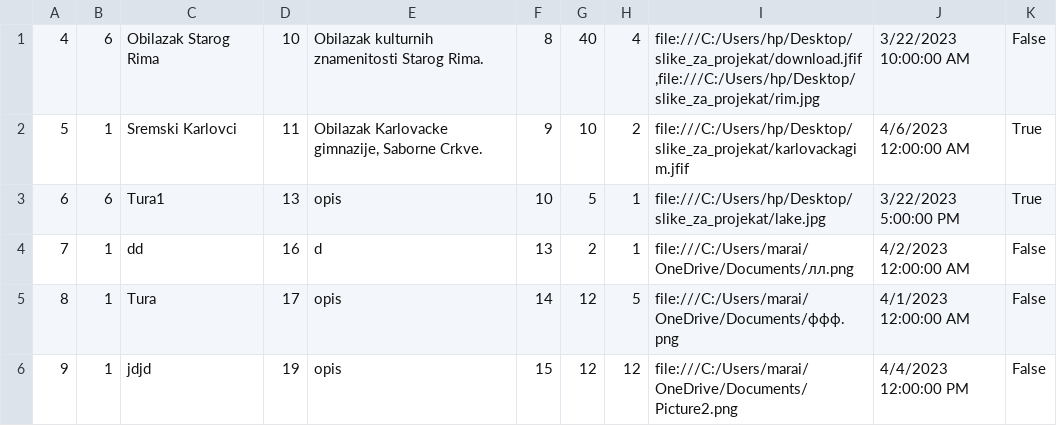
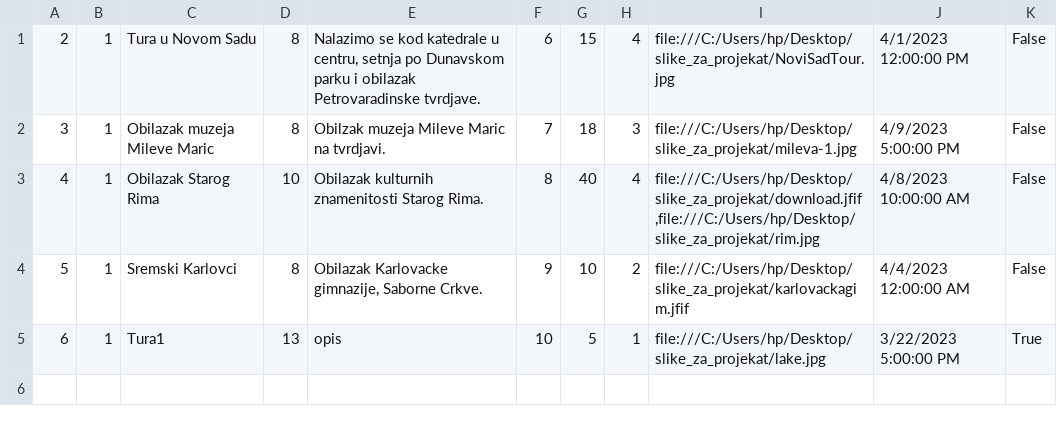
Before and after one commit to ivanailijin/SIMS-Project-team-C, a CSV file: TravelService/TravelService/Resources/Data/tour.csv, drawn as a sheet.

```diff
--- a/TravelService/TravelService/Resources/Data/tour.csv
+++ b/TravelService/TravelService/Resources/Data/tour.csv
@@ -1,6 +1,5 @@
-4|6|Obilazak Starog Rima|10|Obilazak kulturnih znamenitosti Starog Rima.|8|40|4|file:///C:/Users/hp/Desktop/slike_za_projekat/download.jfif ,file:///C:/Users/hp/Desktop/slike_za_projekat/rim.jpg |3/22/2023 10:00:00 AM|False
-5|1|Sremski Karlovci|11|Obilazak Karlovacke gimnazije, Saborne Crkve.|9|10|2|file:///C:/Users/hp/Desktop/slike_za_projekat/karlovackagim.jfif |4/6/2023 12:00:00 AM|True
-6|6|Tura1|13|opis|10|5|1|file:///C:/Users/hp/Desktop/slike_za_projekat/lake.jpg |3/22/2023 5:00:00 PM|True
-7|1|dd|16|d|13|2|1|file:///C:/Users/marai/OneDrive/Documents/лл.png |4/2/2023 12:00:00 AM|False
-8|1|Tura|17|opis|14|12|5|file:///C:/Users/marai/OneDrive/Documents/ффф.png |4/1/2023 12:00:00 AM|False
-9|1|jdjd|19|opis|15|12|12|file:///C:/Users/marai/OneDrive/Documents/Picture2.png |4/4/2023 12:00:00 PM|False
+2|1|Tura u Novom Sadu|8|Nalazimo se kod katedrale u centru, setnja po Dunavskom parku i obilazak Petrovaradinske tvrdjave.|6|15|4|file:///C:/Users/hp/Desktop/slike_za_projekat/NoviSadTour.jpg |4/1/2023 12:00:00 PM|False
+3|1|Obilazak muzeja Mileve Maric|8|Obilzak muzeja Mileve Maric na tvrdjavi.|7|18|3|file:///C:/Users/hp/Desktop/slike_za_projekat/mileva-1.jpg |4/9/2023 5:00:00 PM|False
+4|1|Obilazak Starog Rima|10|Obilazak kulturnih znamenitosti Starog Rima.|8|40|4|file:///C:/Users/hp/Desktop/slike_za_projekat/download.jfif ,file:///C:/Users/hp/Desktop/slike_za_projekat/rim.jpg |4/8/2023 10:00:00 AM|False
+5|1|Sremski Karlovci|8|Obilazak Karlovacke gimnazije, Saborne Crkve.|9|10|2|file:///C:/Users/hp/Desktop/slike_za_projekat/karlovackagim.jfif |4/4/2023 12:00:00 AM|False
+6|1|Tura1|13|opis|10|5|1|file:///C:/Users/hp/Desktop/slike_za_projekat/lake.jpg |3/22/2023 5:00:00 PM|True
```
Also changed, not shown: TravelService/TravelService/Resources/Data/checkpoint.csv, TravelService/TravelService/Resources/Data/guest.csv, 28 other files.
